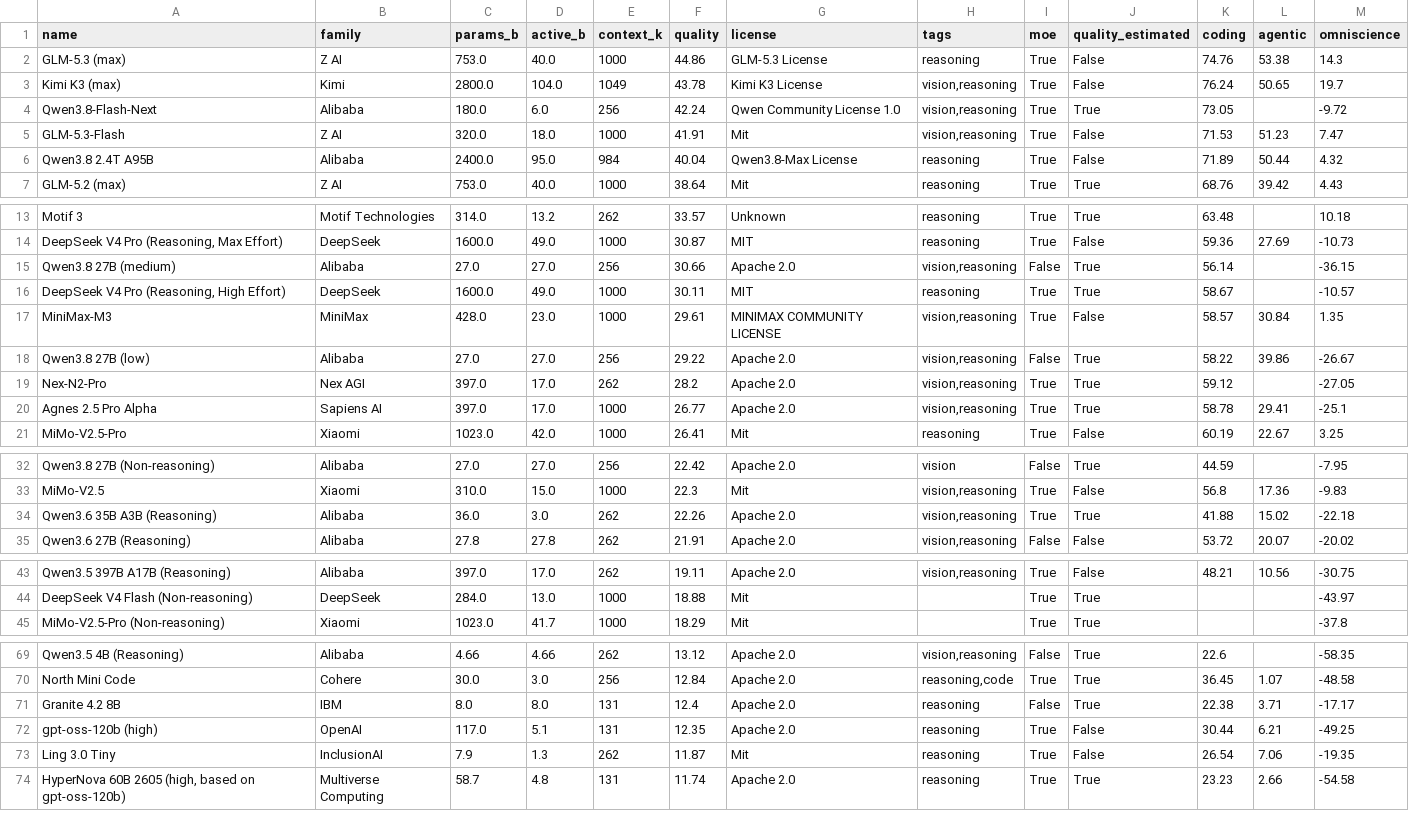
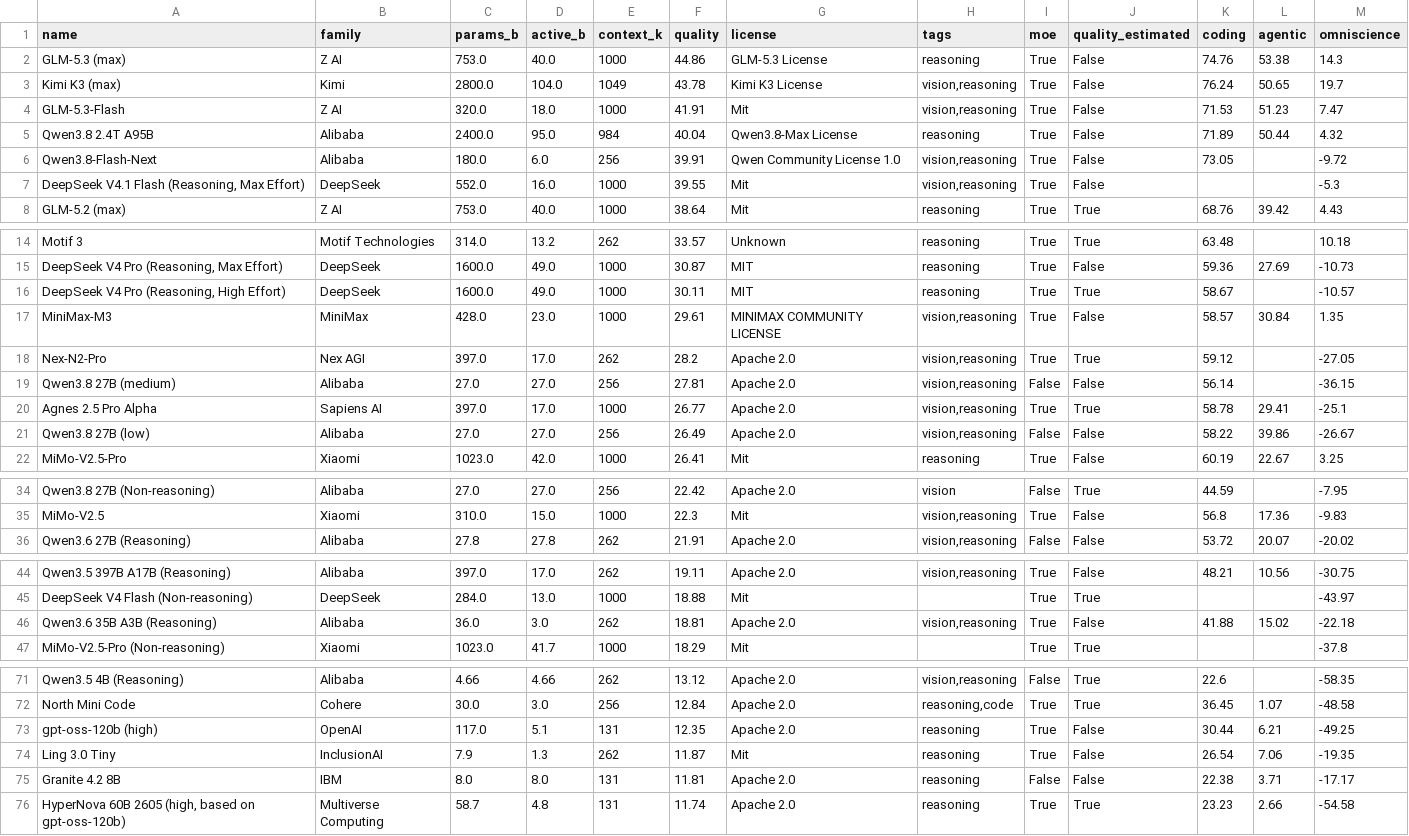
Before and after one commit to Avo-Sarkissian/AI-Frontier-Database, a CSV file: data/raw/aa_local_models.csv, drawn as a sheet; only a part is shown, gaps mark what is left out; the diff covers the shown part only.

Commit message:
data: first live refresh since the AA restructure
Hosted and local catalogues had been served from cache since 2026-09-08T14:37Z.

```diff
--- a/data/raw/aa_local_models.csv
+++ b/data/raw/aa_local_models.csv
@@ -3,5 +3,6 @@ GLM-5.3 (max),Z AI,753.0,40.0,1000,44.86,GLM-5.3 License,reasoning,True,False,74
 Kimi K3 (max),Kimi,2800.0,104.0,1049,43.78,Kimi K3 License,"vision,reasoning",True,False,76.24,50.65,19.7
-Qwen3.8-Flash-Next,Alibaba,180.0,6.0,256,42.24,Qwen Community License 1.0,"vision,reasoning",True,True,73.05,,-9.72
 GLM-5.3-Flash,Z AI,320.0,18.0,1000,41.91,Mit,"vision,reasoning",True,False,71.53,51.23,7.47
 Qwen3.8 2.4T A95B,Alibaba,2400.0,95.0,984,40.04,Qwen3.8-Max License,reasoning,True,False,71.89,50.44,4.32
+Qwen3.8-Flash-Next,Alibaba,180.0,6.0,256,39.91,Qwen Community License 1.0,"vision,reasoning",True,False,73.05,,-9.72
+"DeepSeek V4.1 Flash (Reasoning, Max Effort)",DeepSeek,552.0,16.0,1000,39.55,Mit,"vision,reasoning",True,False,,,-5.3
 GLM-5.2 (max),Z AI,753.0,40.0,1000,38.64,Mit,reasoning,True,True,68.76,39.42,4.43
@@ -14,8 +15,8 @@ Motif 3,Motif Technologies,314.0,13.2,262,33.57,Unknown,reasoning,True,True,63.4
 "DeepSeek V4 Pro (Reasoning, Max Effort)",DeepSeek,1600.0,49.0,1000,30.87,MIT,reasoning,True,False,59.36,27.69,-10.73
-Qwen3.8 27B (medium),Alibaba,27.0,27.0,256,30.66,Apache 2.0,"vision,reasoning",False,True,56.14,,-36.15
 "DeepSeek V4 Pro (Reasoning, High Effort)",DeepSeek,1600.0,49.0,1000,30.11,MIT,reasoning,True,True,58.67,,-10.57
 MiniMax-M3,MiniMax,428.0,23.0,1000,29.61,MINIMAX COMMUNITY LICENSE,"vision,reasoning",True,False,58.57,30.84,1.35
-Qwen3.8 27B (low),Alibaba,27.0,27.0,256,29.22,Apache 2.0,"vision,reasoning",False,True,58.22,39.86,-26.67
 Nex-N2-Pro,Nex AGI,397.0,17.0,262,28.2,Apache 2.0,"vision,reasoning",True,True,59.12,,-27.05
+Qwen3.8 27B (medium),Alibaba,27.0,27.0,256,27.81,Apache 2.0,"vision,reasoning",False,False,56.14,,-36.15
 Agnes 2.5 Pro Alpha,Sapiens AI,397.0,17.0,1000,26.77,Apache 2.0,"vision,reasoning",True,True,58.78,29.41,-25.1
+Qwen3.8 27B (low),Alibaba,27.0,27.0,256,26.49,Apache 2.0,"vision,reasoning",False,False,58.22,39.86,-26.67
 MiMo-V2.5-Pro,Xiaomi,1023.0,42.0,1000,26.41,Mit,reasoning,True,False,60.19,22.67,3.25
@@ -33,3 +35,2 @@ Qwen3.8 27B (Non-reasoning),Alibaba,27.0,27.0,256,22.42,Apache 2.0,vision,False,
 MiMo-V2.5,Xiaomi,310.0,15.0,1000,22.3,Mit,"vision,reasoning",True,False,56.8,17.36,-9.83
-Qwen3.6 35B A3B (Reasoning),Alibaba,36.0,3.0,262,22.26,Apache 2.0,"vision,reasoning",True,True,41.88,15.02,-22.18
 Qwen3.6 27B (Reasoning),Alibaba,27.8,27.8,262,21.91,Apache 2.0,"vision,reasoning",False,False,53.72,20.07,-20.02
@@ -44,2 +45,3 @@ Qwen3.5 397B A17B (Reasoning),Alibaba,397.0,17.0,262,19.11,Apache 2.0,"vision,re
 DeepSeek V4 Flash (Non-reasoning),DeepSeek,284.0,13.0,1000,18.88,Mit,,True,True,,,-43.97
+Qwen3.6 35B A3B (Reasoning),Alibaba,36.0,3.0,262,18.81,Apache 2.0,"vision,reasoning",True,False,41.88,15.02,-22.18
 MiMo-V2.5-Pro (Non-reasoning),Xiaomi,1023.0,41.7,1000,18.29,Mit,,True,True,,,-37.8
@@ -70,5 +72,5 @@ Qwen3.5 4B (Reasoning),Alibaba,4.66,4.66,262,13.12,Apache 2.0,"vision,reasoning"
 North Mini Code,Cohere,30.0,3.0,256,12.84,Apache 2.0,"reasoning,code",True,True,36.45,1.07,-48.58
-Granite 4.2 8B,IBM,8.0,8.0,131,12.4,Apache 2.0,reasoning,False,True,22.38,3.71,-17.17
 gpt-oss-120b (high),OpenAI,117.0,5.1,131,12.35,Apache 2.0,reasoning,True,False,30.44,6.21,-49.25
 Ling 3.0 Tiny,InclusionAI,7.9,1.3,262,11.87,Mit,reasoning,True,False,26.54,7.06,-19.35
+Granite 4.2 8B,IBM,8.0,8.0,131,11.81,Apache 2.0,reasoning,False,False,22.38,3.71,-17.17
 "HyperNova 60B 2605 (high, based on gpt-oss-120b)",Multiverse Computing,58.7,4.8,131,11.74,Apache 2.0,reasoning,True,True,23.23,2.66,-54.58
```
Also changed, not shown: 1 added row and 6 moved rows elsewhere in this file, data/raw/aa_models.csv, 15 other files.
